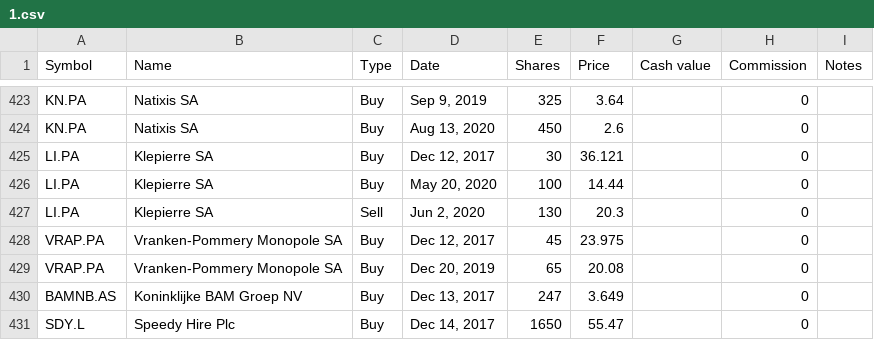
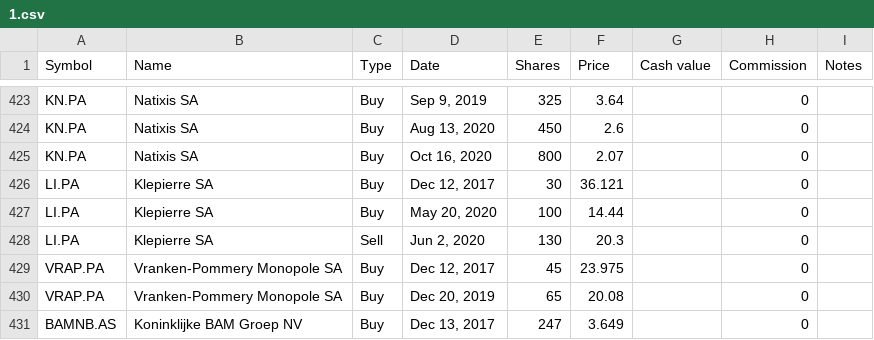
Before and after one commit to lionelschiepers/MyStock, a CSV file: MyStockWeb/Data/1.csv, drawn as a sheet; only a part is shown, gaps mark what is left out; the shorter side is filled out with more unchanged rows.

Commit message:
increased natixis

```diff
--- a/MyStockWeb/Data/1.csv
+++ b/MyStockWeb/Data/1.csv
@@ -424,2 +424,3 @@ KN.PA,Natixis SA,Buy,"Sep 9, 2019",325,3.64,,0,
 KN.PA,Natixis SA,Buy,"Aug 13, 2020",450,2.6,,0,
+KN.PA,Natixis SA,Buy,"Oct 16, 2020",800,2.07,,0,
 LI.PA,Klepierre SA,Buy,"Dec 12, 2017",30,36.121,,0,
```
